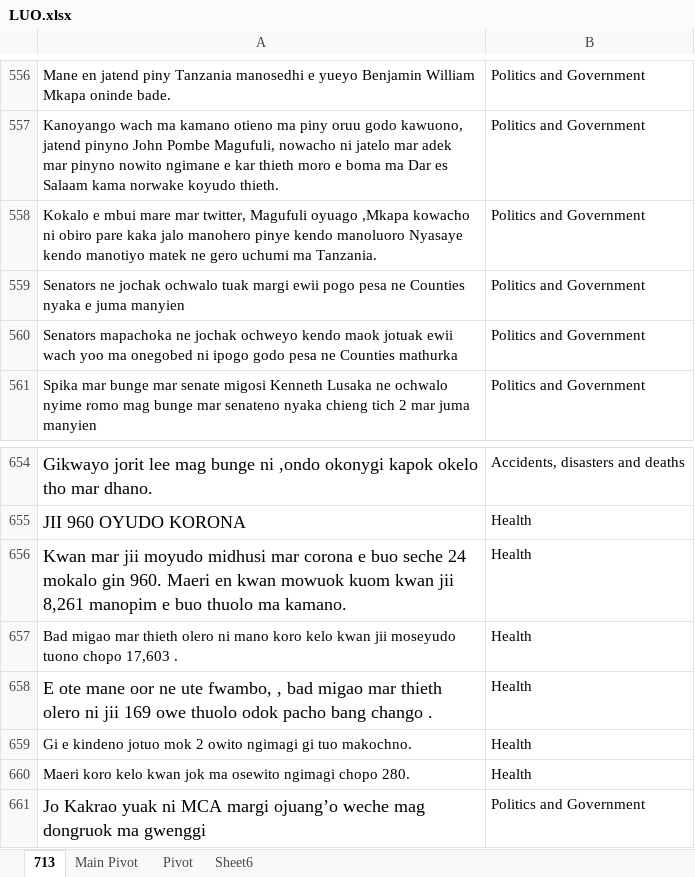
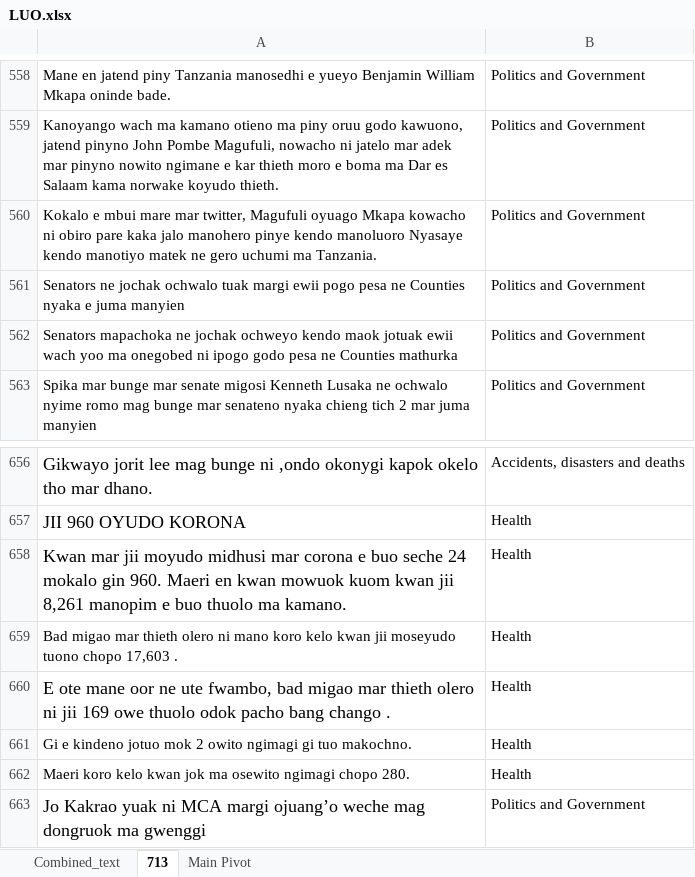
Before and after one commit to Pogayo/Luo-News-Dataset, an Excel workbook: LUO.xlsx, sheet 713, drawn as a sheet; only a part is shown, gaps mark what is left out; values as stored, in another font and other column widths than the file's, no borders; addresses are those after the commit; the diff covers the shown part only; the diff names each change by its address in the sheet, - before the commit and + after, or states it on an @@ line.

```diff
--- a/LUO.xlsx (sheet 713)
+++ b/LUO.xlsx (sheet 713)
-sheet tab: Sheet6
+sheet tab: Combined_text
-sheet tab: Pivot
@@ sheet tab order changed: Combined_text | 713 | Main Pivot @@
-A560: …Magufuli oyuago ,Mkapa kowacho ni…
+A560: …Magufuli oyuago Mkapa kowacho ni…
-A660: …ute fwambo, , bad migao…
+A660: …ute fwambo, bad migao…
```
Also changed, not shown: 2 added rows and 12 edited cells elsewhere in this sheet, sheet Combined_text, 2 other files.
